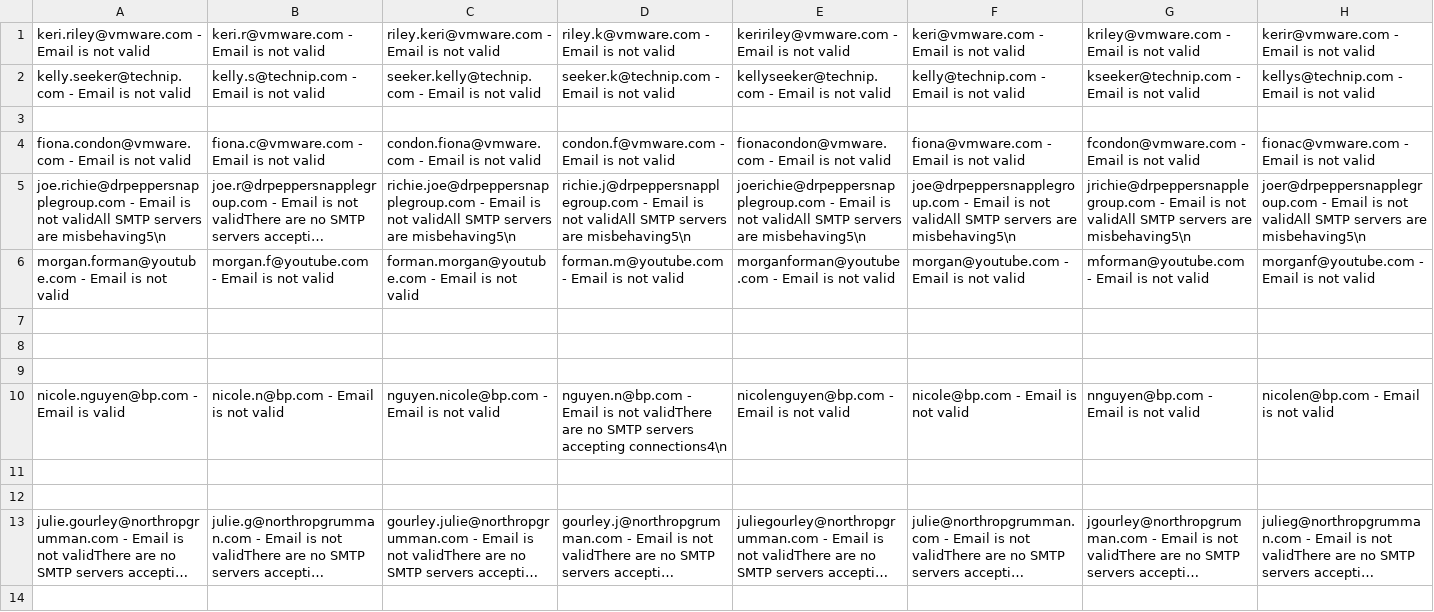
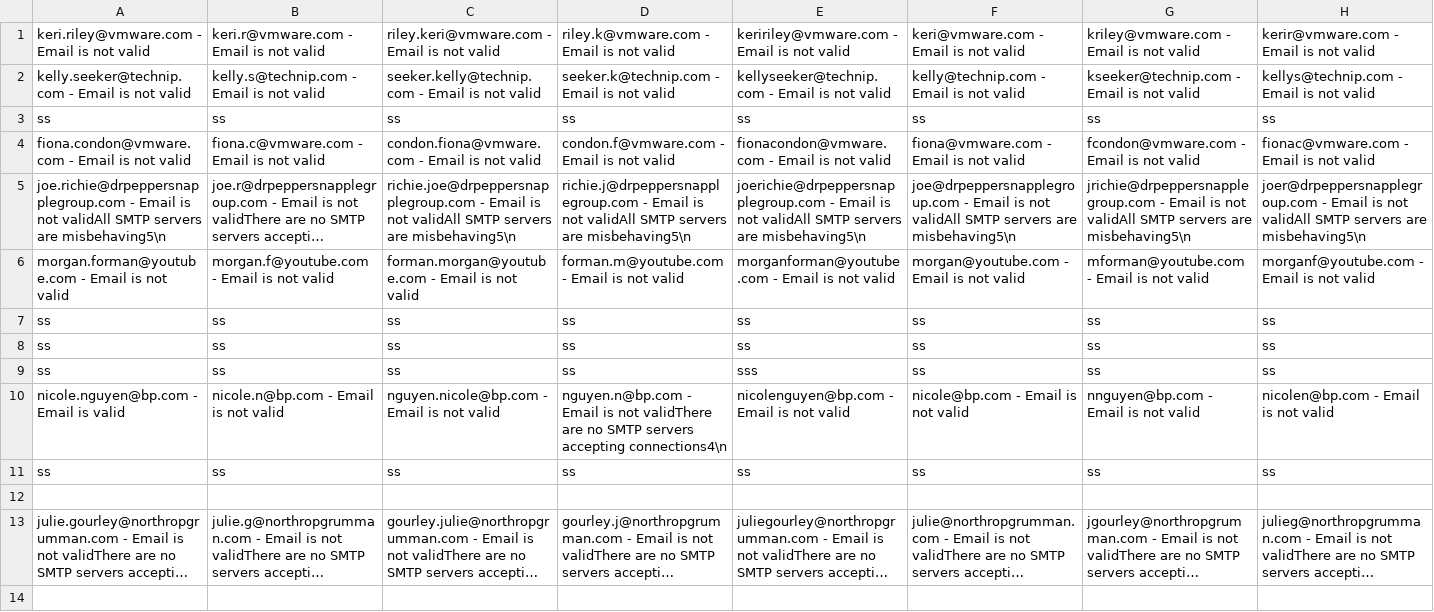
Before and after one commit to mounarajan/private-projects, a CSV file: crawled_email/1/email_manual_checked_data.csv, drawn as a sheet; only a part is shown; long unchanged cells end in …; the diff names each change by its address in the sheet, - before the commit and + after, or states it on an @@ line.

```diff
--- a/crawled_email/1/email_manual_checked_data.csv
+++ b/crawled_email/1/email_manual_checked_data.csv
-row 3: (empty)
+row 3: ss | ss | ss | ss | ss | ss | ss | ss
-row 7: (empty)
+row 7: ss | ss | ss | ss | ss | ss | ss | ss
-row 8: (empty)
+row 8: ss | ss | ss | ss | ss | ss | ss | ss
-row 9: (empty)
+row 9: ss | ss | ss | ss | sss | ss | ss | ss
-row 11: (empty)
+row 11: ss | ss | ss | ss | ss | ss | ss | ss
```
Also changed, not shown: crawled_email/2/email_manual_checked_data.csv, 8 other files.
